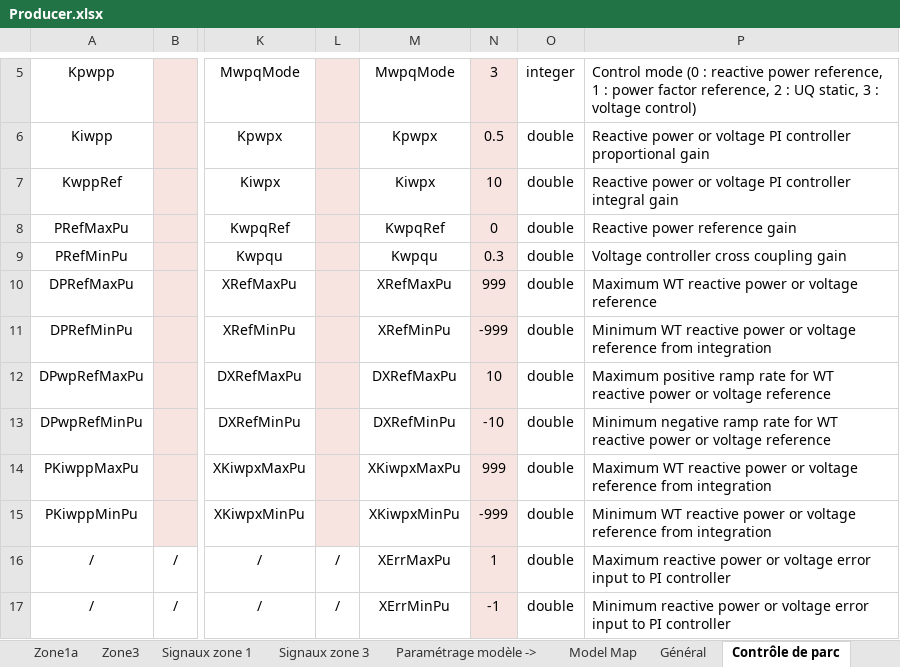
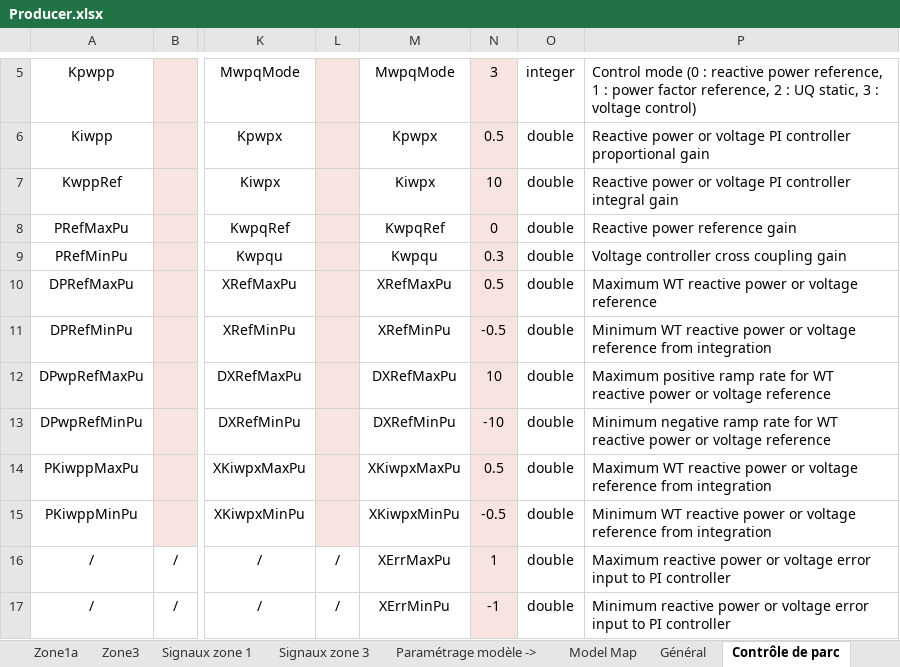
Before and after one commit to dynawo/dyn-grid-compliance-verification, an Excel workbook: examples/Model/Wind/IECA2020/Excel/Producer.xlsx, sheet Contrôle de parc, drawn as a sheet; only a part is shown, gaps mark what is left out; values as stored, in another font and other column widths than the file's, no borders; the diff names each change by its address in the sheet, - before the commit and + after, or states it on an @@ line.

Commit message:
fix(examples): limit the park control output of the IEC 2020 examples so it does not wind up during the dip

```diff
--- a/examples/Model/Wind/IECA2020/Excel/Producer.xlsx (sheet Contrôle de parc)
+++ b/examples/Model/Wind/IECA2020/Excel/Producer.xlsx (sheet Contrôle de parc)
-N10: 999
+N10: 0.5
-N11: -999
+N11: -0.5
-N14: 999
+N14: 0.5
-N15: -999
+N15: -0.5
```
Also changed, not shown: examples/Model/Wind/IECA2020WithProtections/Excel/Producer.xlsx, examples/Model/Wind/IECB2020/Excel/Producer.xlsx, 5 other files.
